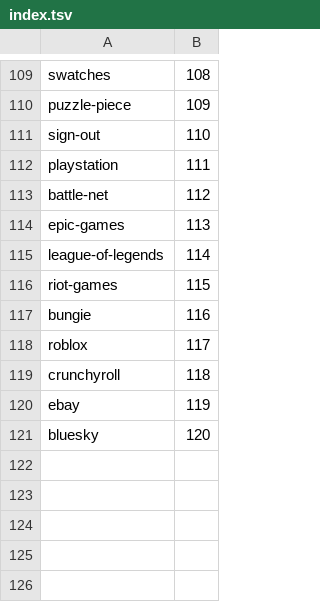
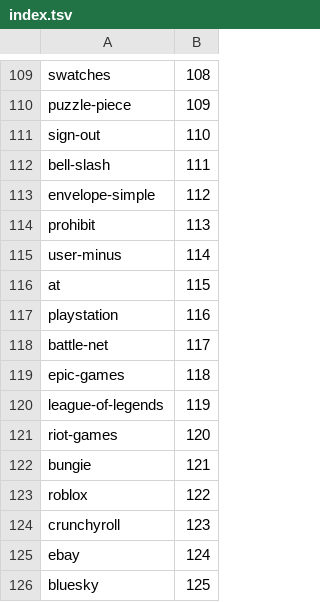
Before and after one commit to rottenvia/leech, a TSV file: assets/icons/index.tsv, drawn as a sheet; only a part is shown, gaps mark what is left out.

Commit message:
feat(ui): one menu row style with icons
design::menu_item is used by every menu now (message, user, profile, channel, thread, group,
server drop-down): 18px icon, label, hover plate, red for destructive actions. Message menu
grouped like Discord's. 5 new glyphs.

```diff
--- a/assets/icons/index.tsv
+++ b/assets/icons/index.tsv
@@ -111,11 +111,16 @@ puzzle-piece	109
 sign-out	110
-playstation	111
-battle-net	112
-epic-games	113
-league-of-legends	114
-riot-games	115
-bungie	116
-roblox	117
-crunchyroll	118
-ebay	119
-bluesky	120
+bell-slash	111
+envelope-simple	112
+prohibit	113
+user-minus	114
+at	115
+playstation	116
+battle-net	117
+epic-games	118
+league-of-legends	119
+riot-games	120
+bungie	121
+roblox	122
+crunchyroll	123
+ebay	124
+bluesky	125
```
Also changed, not shown: 11 other files.
